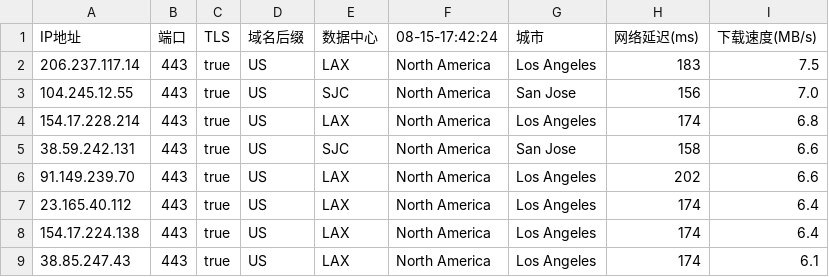
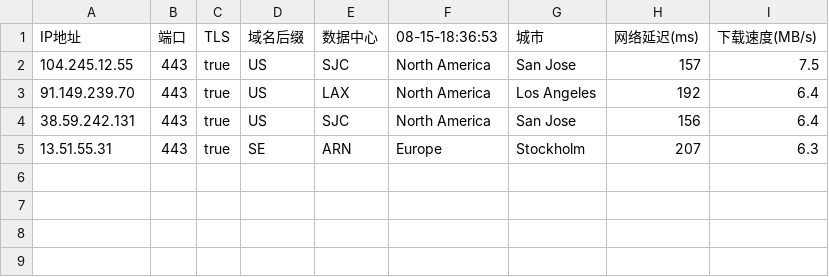
Before and after one commit to chuansuodiqiu/DownlodKV, a CSV file: 443-bihai-west.csv, drawn as a sheet.

```diff
--- a/443-bihai-west.csv
+++ b/443-bihai-west.csv
@@ -1,9 +1,5 @@
-IP地址,端口,TLS,域名后缀,数据中心,08-15-17:42:24,城市,网络延迟(ms),下载速度(MB/s)
-206.237.117.14,443,true,US,LAX,North America,Los Angeles,183,7.5
-104.245.12.55,443,true,US,SJC,North America,San Jose,156,7.0
-154.17.228.214,443,true,US,LAX,North America,Los Angeles,174,6.8
-38.59.242.131,443,true,US,SJC,North America,San Jose,158,6.6
-91.149.239.70,443,true,US,LAX,North America,Los Angeles,202,6.6
-23.165.40.112,443,true,US,LAX,North America,Los Angeles,174,6.4
-154.17.224.138,443,true,US,LAX,North America,Los Angeles,174,6.4
-38.85.247.43,443,true,US,LAX,North America,Los Angeles,174,6.1
+IP地址,端口,TLS,域名后缀,数据中心,08-15-18:36:53,城市,网络延迟(ms),下载速度(MB/s)
+104.245.12.55,443,true,US,SJC,North America,San Jose,157,7.5
+91.149.239.70,443,true,US,LAX,North America,Los Angeles,192,6.4
+38.59.242.131,443,true,US,SJC,North America,San Jose,156,6.4
+13.51.55.31,443,true,SE,ARN,Europe,Stockholm,207,6.3
```
Also changed, not shown: 6 other files.
